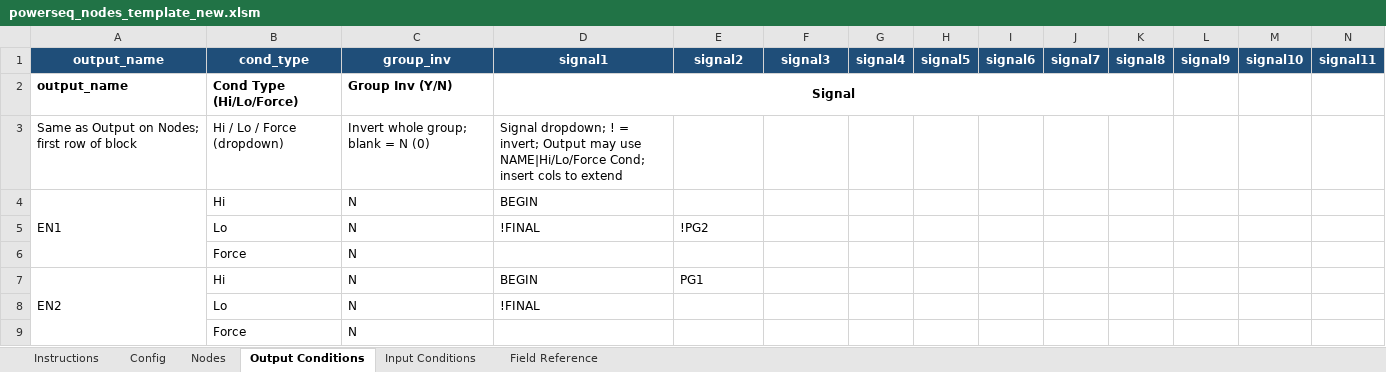
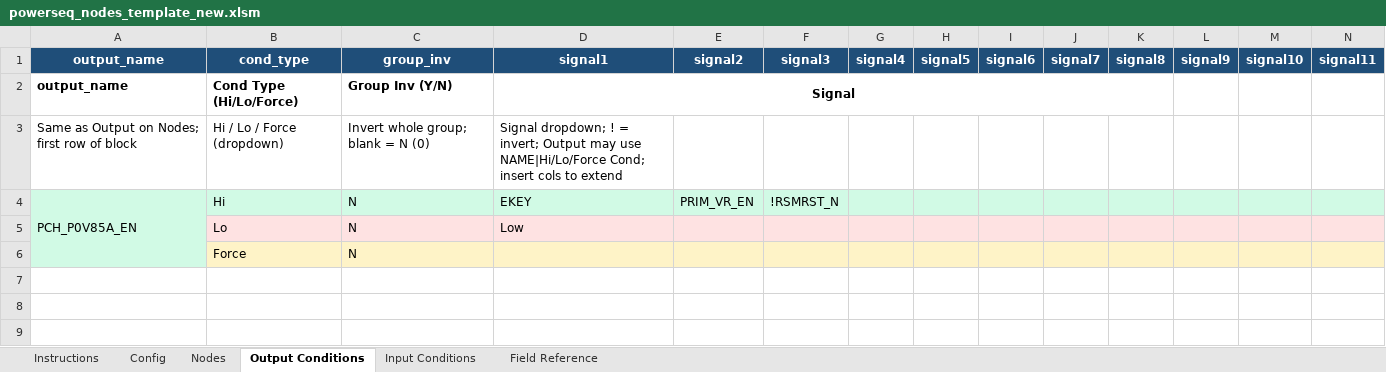
Before and after one commit to maxharu/pwrseq_gen, an Excel workbook: templates/powerseq_nodes_template_new.xlsm, sheet Output Conditions, drawn as a sheet; only a part is shown; values as stored, in another font and other column widths than the file's, no borders; removed rows and columns are numbered as before the commit, all else as after; rows hold the shown columns only; the diff covers the shown part only; the diff names each change by its address in the sheet, - before the commit and + after, or states it on an @@ line.

```diff
--- a/templates/powerseq_nodes_template_new.xlsm (sheet Output Conditions)
+++ b/templates/powerseq_nodes_template_new.xlsm (sheet Output Conditions)
-row 4: EN1 | Hi | N | BEGIN
-row 5:  | Lo | N | !FINAL | !PG2
-row 6:  | Force | N
-row 7: EN2 | Hi | N | BEGIN | PG1
+row 4: PCH_P0V85A_EN | Hi | N | EKEY | PRIM_VR_EN | !RSMRST_N
-B5:N5 fill: none
+B5:N5 fill: #FEE2E2
-D5: !FINAL
+D5: Low
-B6:N6 fill: none
+B6:N6 fill: #FEF3C7
```
Also changed, not shown: cell formats elsewhere in this sheet, sheet Input Conditions, sheet Nodes, sheet Field Reference, sheet Instructions, sheet Config, charts or pictures, templates/demo_xlsm.xlsm, 7 other files.
